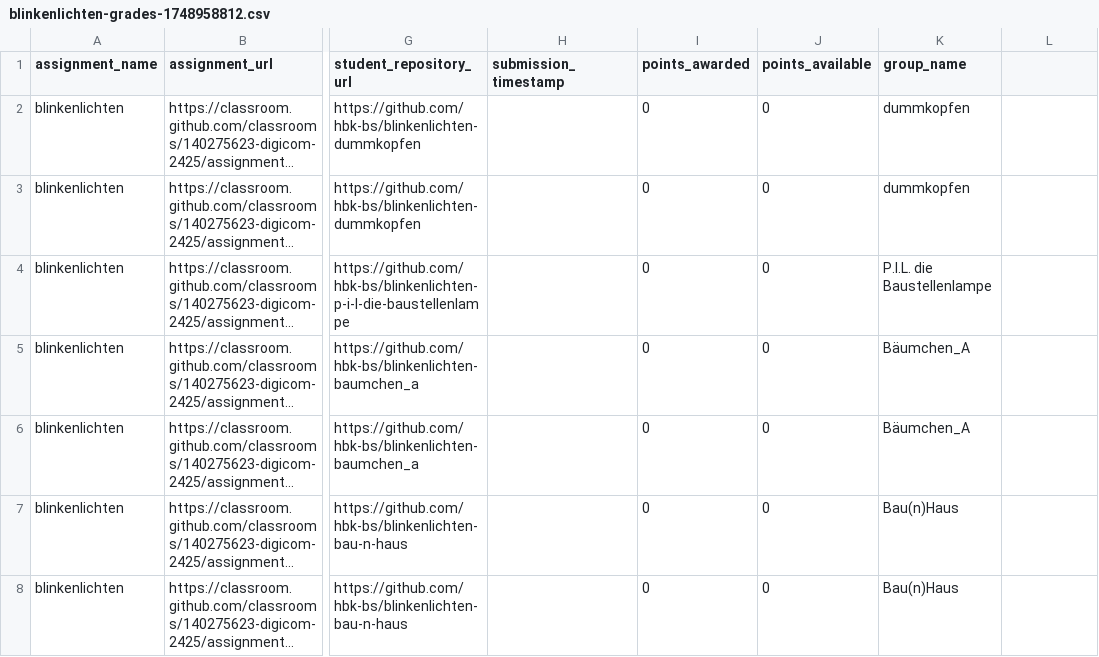
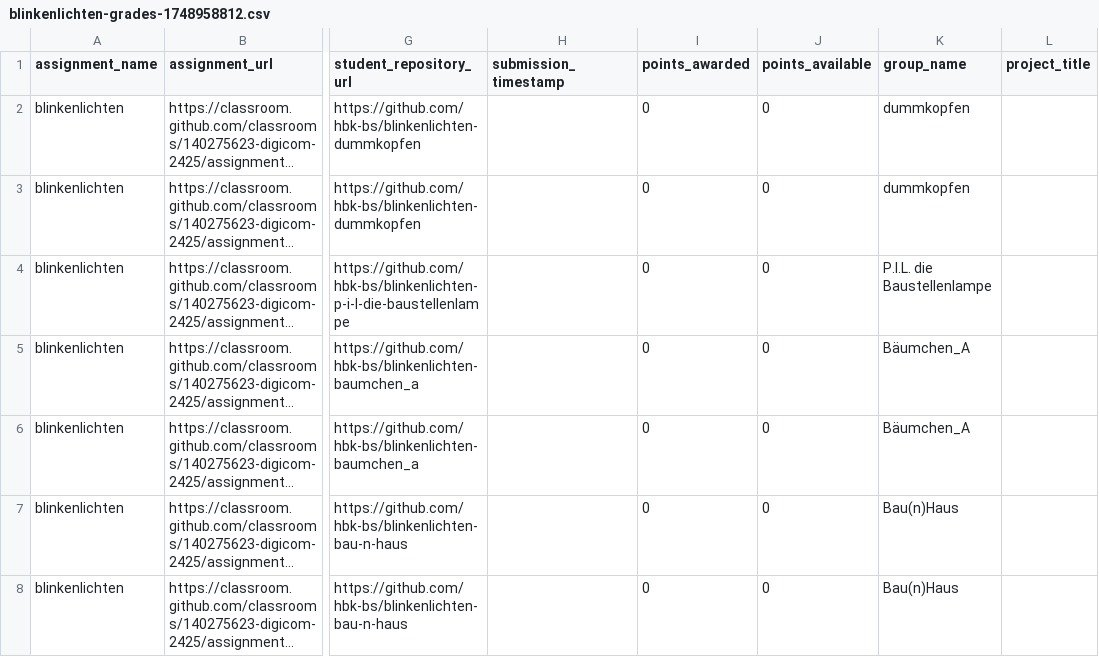
Before and after one commit to ivohartwig/rundgang2025, a CSV file: src/data/projects/blinkenlichten-grades-1748958812.csv, drawn as a sheet; only a part is shown, gaps mark what is left out; long unchanged cells end in …; the diff names each change by its address in the sheet, - before the commit and + after, or states it on an @@ line.

Commit message:
feat: add title and description fields to briefings and update CSV structure
- Added `title` and `description` fields to briefing markdown files for better context.
- Updated CSV files to include `project_title` column for project submissions.
- Adjusted content configuration to reflect new schema requirements.

```diff
--- a/src/data/projects/blinkenlichten-grades-1748958812.csv
+++ b/src/data/projects/blinkenlichten-grades-1748958812.csv
-L1: (empty)
+L1: project_title
```
Also changed, not shown: src/data/projects/nature-of-code-grades-1748958836.csv, src/data/projects/teachable-machine-grades-1748958849.csv, 7 other files.
